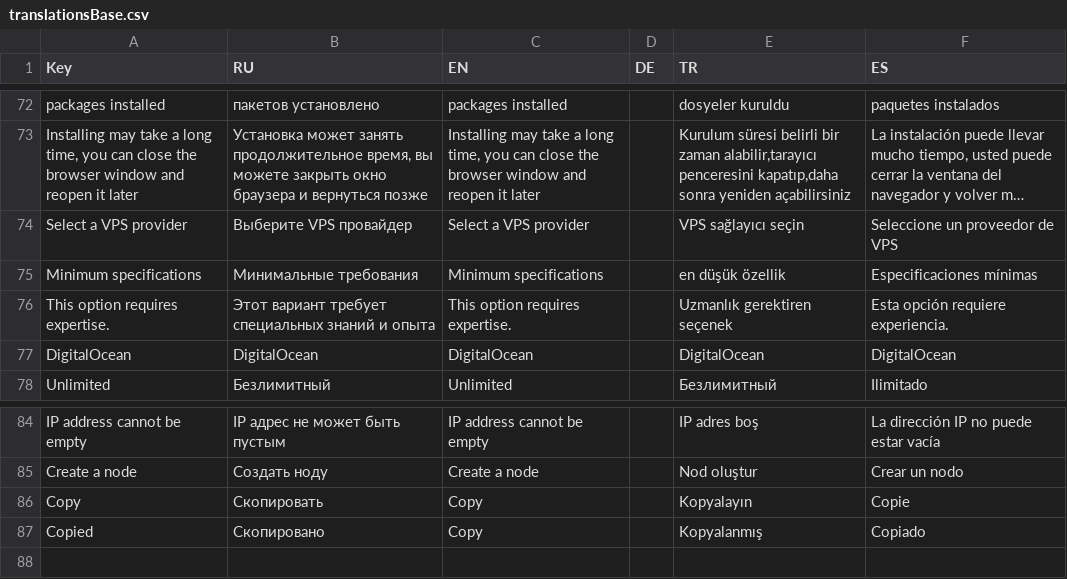
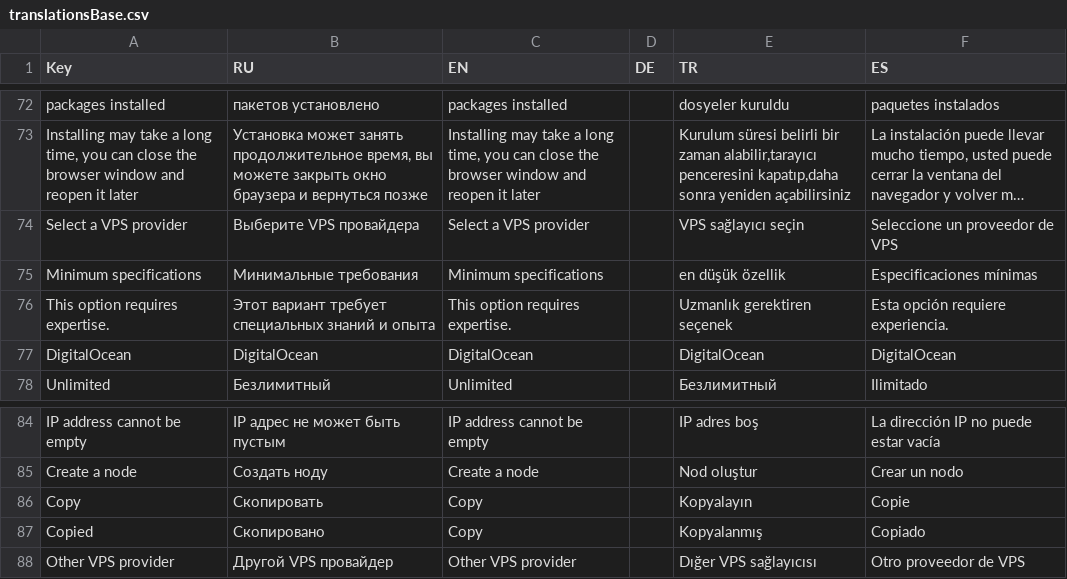
Before and after one commit to ArtemZubarev/vue_console, a CSV file: langs/translationsBase.csv, drawn as a sheet; only a part is shown, gaps mark what is left out; long unchanged cells end in …; the diff names each change by its address in the sheet, - before the commit and + after, or states it on an @@ line.

Commit message:
langs added

```diff
--- a/langs/translationsBase.csv
+++ b/langs/translationsBase.csv
-B74 (RU): Выберите VPS провайдер
+B74 (RU): Выберите VPS провайдера
+row 88: Other VPS provider | Другой VPS провайдер | Other VPS provider |  | Dığer VPS sağlayıcısı | Otro proveedor de VPS
```
